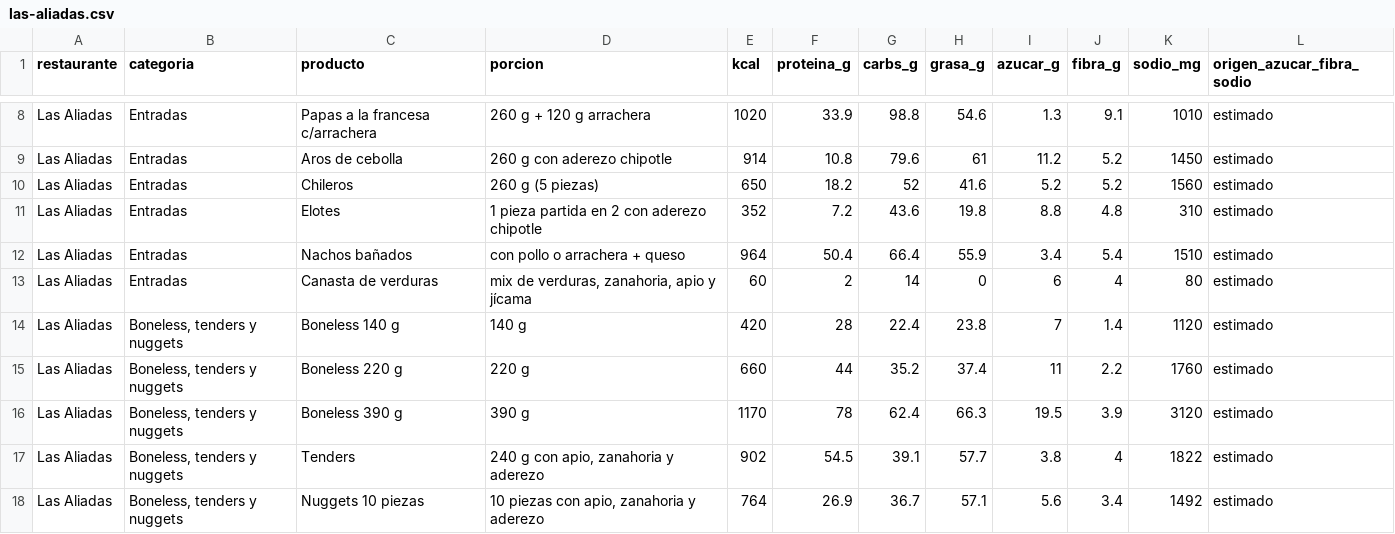
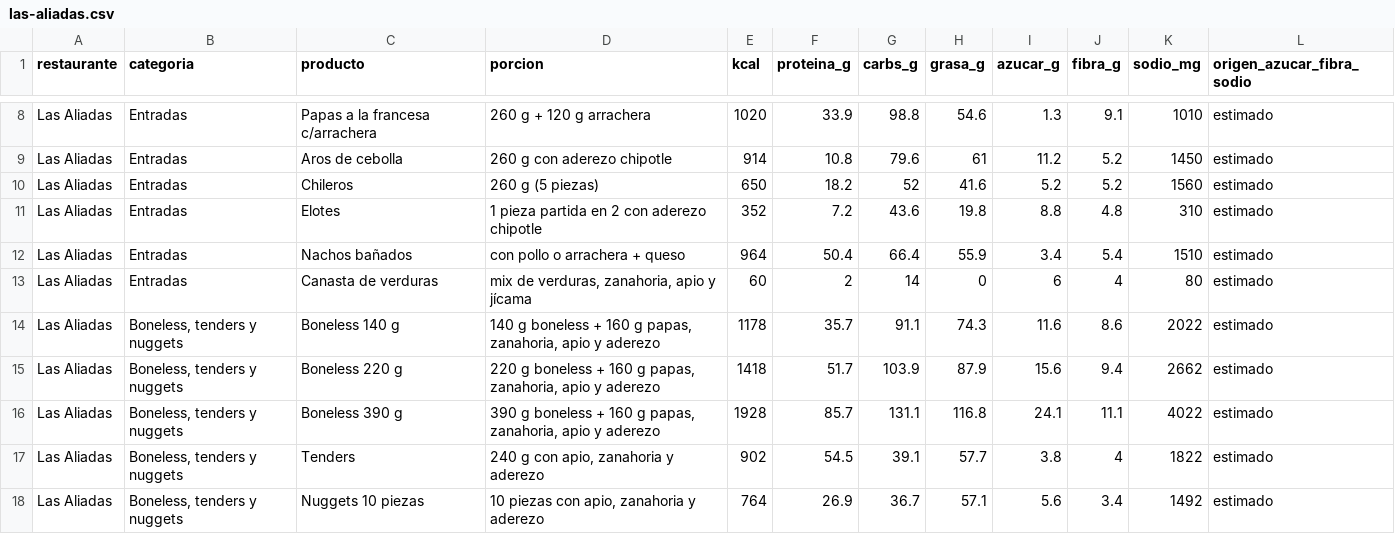
Before and after one commit to juanrayalonso/fastfood-macro-tracker, a CSV file: las-aliadas.csv, drawn as a sheet; only a part is shown, gaps mark what is left out; the diff names each change by its address in the sheet, - before the commit and + after, or states it on an @@ line.

```diff
--- a/las-aliadas.csv
+++ b/las-aliadas.csv
-D14 (porcion): 140 g
+D14 (porcion): 140 g boneless + 160 g papas, zanahoria, apio y aderezo
-E14 (kcal): 420
+E14 (kcal): 1178
-F14 (proteina_g): 28
+F14 (proteina_g): 35.7
-G14 (carbs_g): 22.4
+G14 (carbs_g): 91.1
-H14 (grasa_g): 23.8
+H14 (grasa_g): 74.3
-I14 (azucar_g): 7
+I14 (azucar_g): 11.6
-J14 (fibra_g): 1.4
+J14 (fibra_g): 8.6
-K14 (sodio_mg): 1120
+K14 (sodio_mg): 2022
-D15 (porcion): 220 g
+D15 (porcion): 220 g boneless + 160 g papas, zanahoria, apio y aderezo
-E15 (kcal): 660
+E15 (kcal): 1418
-F15 (proteina_g): 44
+F15 (proteina_g): 51.7
-G15 (carbs_g): 35.2
+G15 (carbs_g): 103.9
-H15 (grasa_g): 37.4
+H15 (grasa_g): 87.9
-I15 (azucar_g): 11
+I15 (azucar_g): 15.6
-J15 (fibra_g): 2.2
+J15 (fibra_g): 9.4
-K15 (sodio_mg): 1760
+K15 (sodio_mg): 2662
-D16 (porcion): 390 g
+D16 (porcion): 390 g boneless + 160 g papas, zanahoria, apio y aderezo
-E16 (kcal): 1170
+E16 (kcal): 1928
-F16 (proteina_g): 78
+F16 (proteina_g): 85.7
-G16 (carbs_g): 62.4
+G16 (carbs_g): 131.1
-H16 (grasa_g): 66.3
+H16 (grasa_g): 116.8
-I16 (azucar_g): 19.5
+I16 (azucar_g): 24.1
-J16 (fibra_g): 3.9
+J16 (fibra_g): 11.1
-K16 (sodio_mg): 3120
+K16 (sodio_mg): 4022
```
Also changed, not shown: 3 other files.
